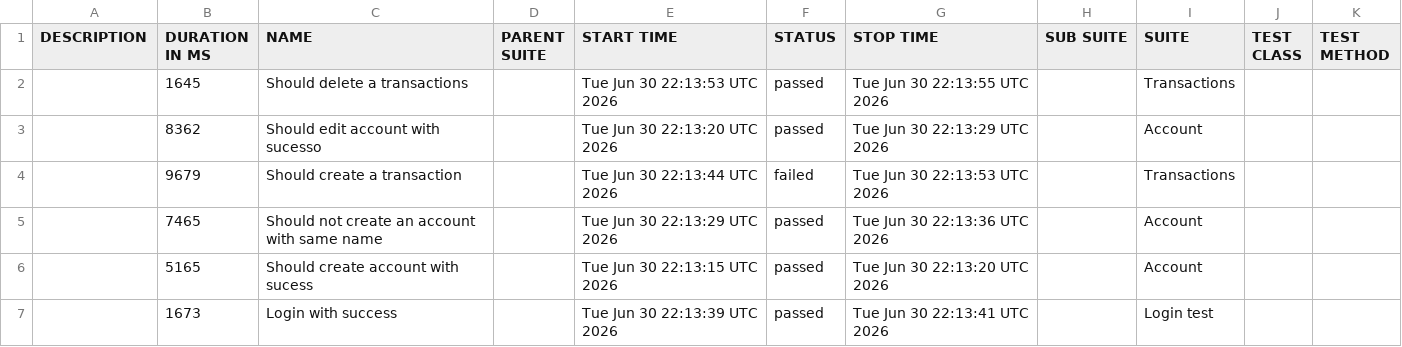
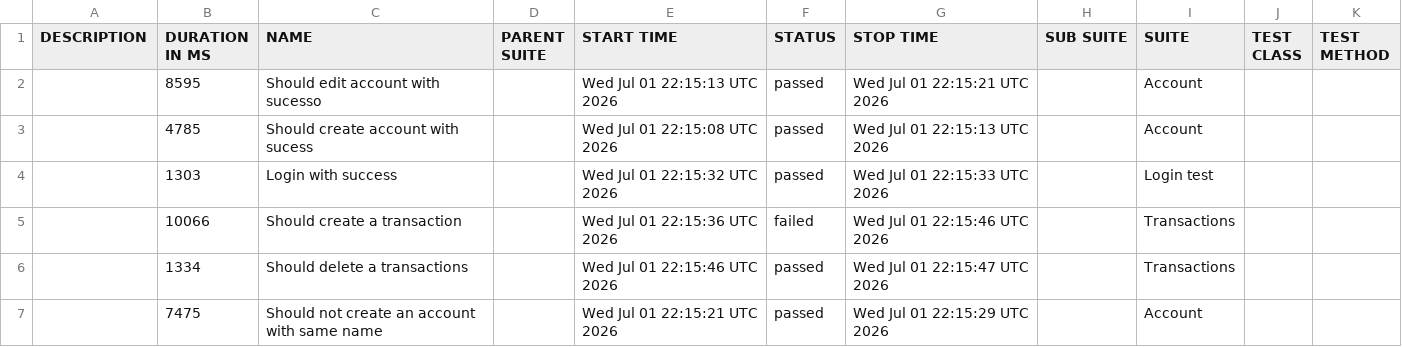
Before and after one commit to JosinaldoGJunior/cypress-automation-web, a CSV file: data/suites.csv, drawn as a sheet.

```diff
--- a/data/suites.csv
+++ b/data/suites.csv
@@ -1,7 +1,7 @@
 "DESCRIPTION","DURATION IN MS","NAME","PARENT SUITE","START TIME","STATUS","STOP TIME","SUB SUITE","SUITE","TEST CLASS","TEST METHOD"
-"","1645","Should delete a transactions","","Tue Jun 30 22:13:53 UTC 2026","passed","Tue Jun 30 22:13:55 UTC 2026","","Transactions","",""
-"","8362","Should edit account with sucesso","","Tue Jun 30 22:13:20 UTC 2026","passed","Tue Jun 30 22:13:29 UTC 2026","","Account","",""
-"","9679","Should create a transaction","","Tue Jun 30 22:13:44 UTC 2026","failed","Tue Jun 30 22:13:53 UTC 2026","","Transactions","",""
-"","7465","Should not create an account with same name","","Tue Jun 30 22:13:29 UTC 2026","passed","Tue Jun 30 22:13:36 UTC 2026","","Account","",""
-"","5165","Should create account with sucess","","Tue Jun 30 22:13:15 UTC 2026","passed","Tue Jun 30 22:13:20 UTC 2026","","Account","",""
-"","1673","Login with success","","Tue Jun 30 22:13:39 UTC 2026","passed","Tue Jun 30 22:13:41 UTC 2026","","Login test","",""
+"","8595","Should edit account with sucesso","","Wed Jul 01 22:15:13 UTC 2026","passed","Wed Jul 01 22:15:21 UTC 2026","","Account","",""
+"","4785","Should create account with sucess","","Wed Jul 01 22:15:08 UTC 2026","passed","Wed Jul 01 22:15:13 UTC 2026","","Account","",""
+"","1303","Login with success","","Wed Jul 01 22:15:32 UTC 2026","passed","Wed Jul 01 22:15:33 UTC 2026","","Login test","",""
+"","10066","Should create a transaction","","Wed Jul 01 22:15:36 UTC 2026","failed","Wed Jul 01 22:15:46 UTC 2026","","Transactions","",""
+"","1334","Should delete a transactions","","Wed Jul 01 22:15:46 UTC 2026","passed","Wed Jul 01 22:15:47 UTC 2026","","Transactions","",""
+"","7475","Should not create an account with same name","","Wed Jul 01 22:15:21 UTC 2026","passed","Wed Jul 01 22:15:29 UTC 2026","","Account","",""
```
Also changed, not shown: 31 other files.
